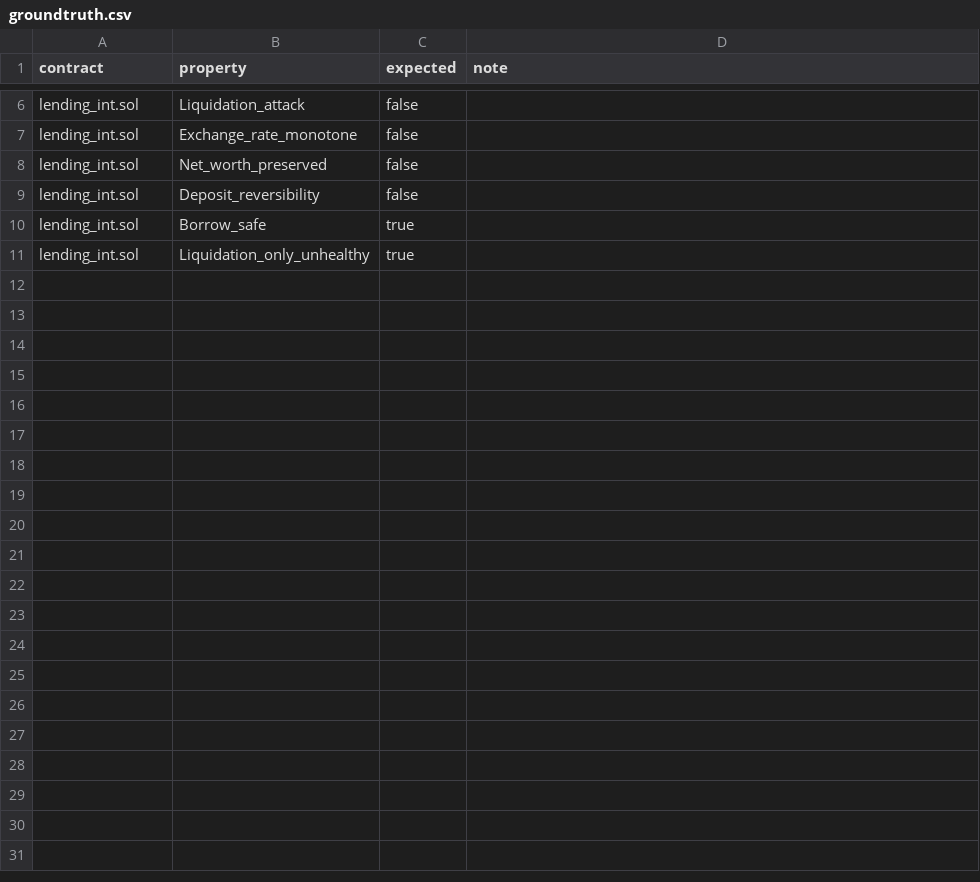
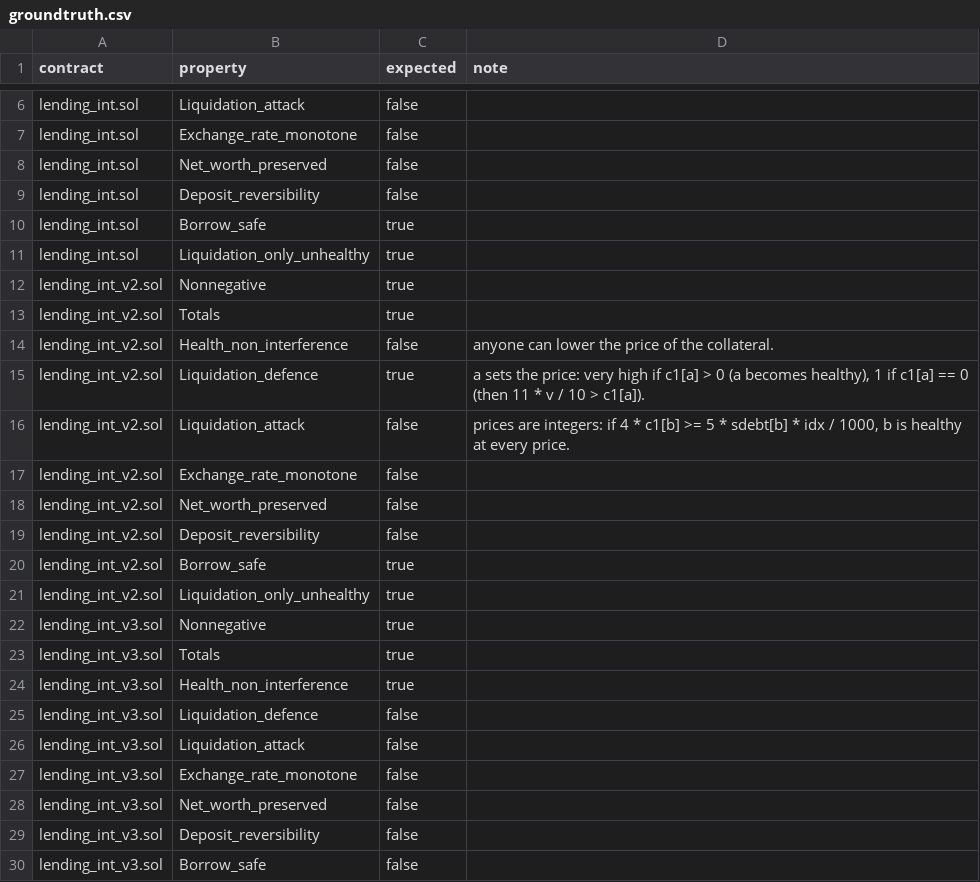
Before and after one commit to elipparini/KindHML, a CSV file: contracts/lending-int/groundtruth.csv, drawn as a sheet; only a part is shown, gaps mark what is left out; the diff covers the shown part only; the diff names each change by its address in the sheet, - before the commit and + after, or states it on an @@ line.

```diff
--- a/contracts/lending-int/groundtruth.csv
+++ b/contracts/lending-int/groundtruth.csv
+row 12: lending_int_v2.sol | Nonnegative | true
+row 13: lending_int_v2.sol | Totals | true
+row 14: lending_int_v2.sol | Health_non_interference | false | anyone can lower the price of the collateral.
+row 15: lending_int_v2.sol | Liquidation_defence | true | a sets the price: very high if c1[a] > 0 (a becomes healthy), 1 if c1[a] == 0 (then 11 * v / 10 > c1[a]).
+row 16: lending_int_v2.sol | Liquidation_attack | false | prices are integers: if 4 * c1[b] >= 5 * sdebt[b] * idx / 1000, b is healthy at every price.
+row 17: lending_int_v2.sol | Exchange_rate_monotone | false
+row 18: lending_int_v2.sol | Net_worth_preserved | false
+row 19: lending_int_v2.sol | Deposit_reversibility | false
+row 20: lending_int_v2.sol | Borrow_safe | true
+row 21: lending_int_v2.sol | Liquidation_only_unhealthy | true
+row 22: lending_int_v3.sol | Nonnegative | true
+row 23: lending_int_v3.sol | Totals | true
+row 24: lending_int_v3.sol | Health_non_interference | true
+row 25: lending_int_v3.sol | Liquidation_defence | false
+row 26: lending_int_v3.sol | Liquidation_attack | false
+row 27: lending_int_v3.sol | Exchange_rate_monotone | false
+row 28: lending_int_v3.sol | Net_worth_preserved | false
+row 29: lending_int_v3.sol | Deposit_reversibility | false
+row 30: lending_int_v3.sol | Borrow_safe | false
```
Also changed, not shown: 11 added rows elsewhere in this file, contracts/lending-simple-int/groundtruth.csv, 6 other files.
